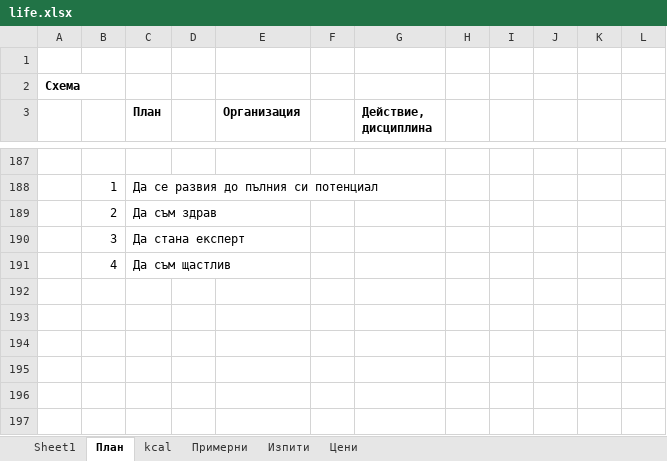
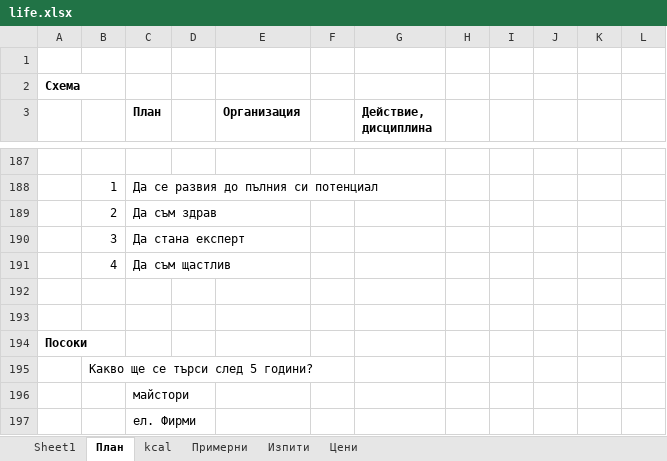
Before and after one commit to Vasil-S-Vasilev/git_test, an Excel workbook: life.xlsx, sheet План, drawn as a sheet; only a part is shown, gaps mark what is left out; values as stored, in another font and other column widths than the file's, no borders; charts and pictures not drawn; the diff covers the shown part only; the diff names each change by its address in the sheet, - before the commit and + after, or states it on an @@ line.

```diff
--- a/life.xlsx (sheet План)
+++ b/life.xlsx (sheet План)
+row 192: (empty)
+row 193: (empty)
+row 194: Посоки
+row 195:  | Какво ще се търси след 5 години?
+row 196:  |  | майстори
+row 197:  |  | ел. Фирми
```
Also changed, not shown: 2 added rows, 2 removed rows and 12 edited cells elsewhere in this sheet, sheet Изпити.
